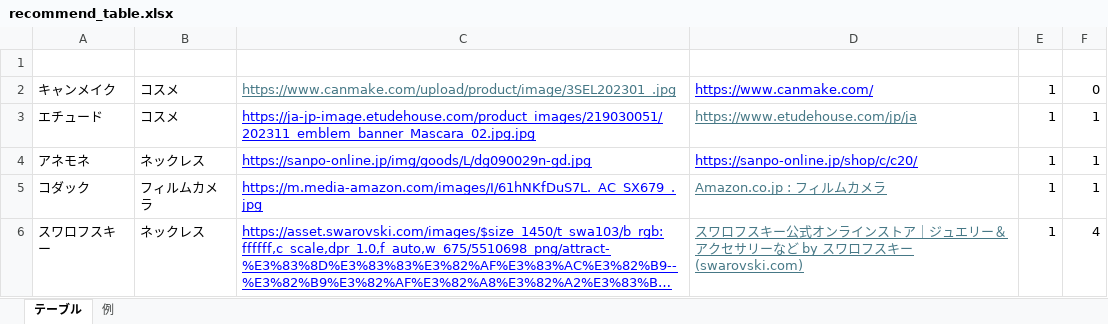
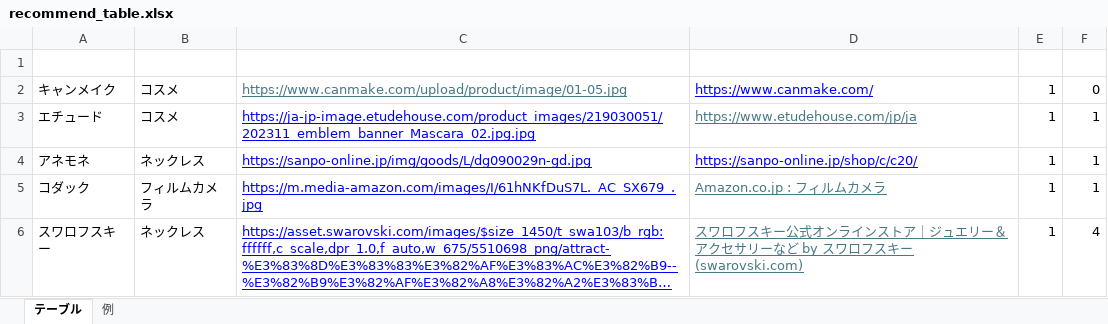
Before and after one commit to vivy-phtela/AITOTO_Flask, an Excel workbook: static/excel/recommend_table.xlsx, sheet テーブル, drawn as a sheet; only a part is shown; long unchanged cells end in …; values as stored, in another font and other column widths than the file's, no borders; table styles not drawn; the diff names each change by its address in the sheet, - before the commit and + after, or states it on an @@ line.

```diff
--- a/static/excel/recommend_table.xlsx (sheet テーブル)
+++ b/static/excel/recommend_table.xlsx (sheet テーブル)
-C2 (image): https://www.canmake.com/upload/product/image/3SEL202301_.jpg
+C2 (image): https://www.canmake.com/upload/product/image/01-05.jpg
```
Also changed, not shown: 2 other files.
